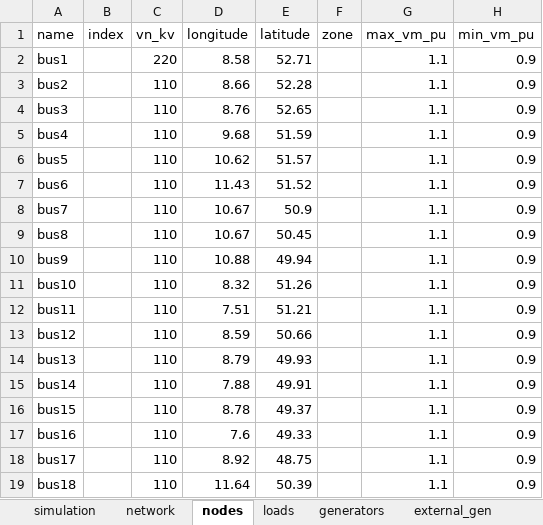
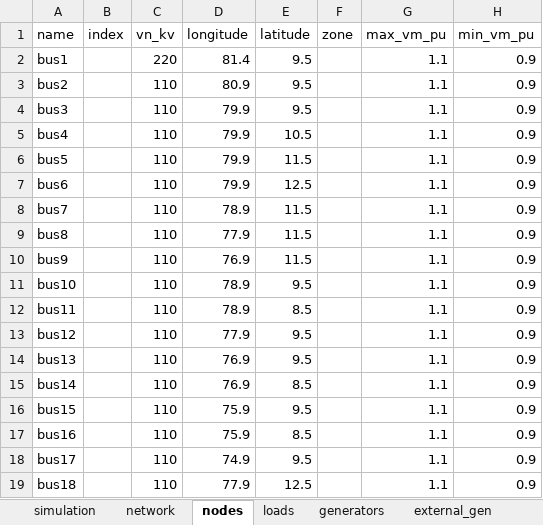
Before and after one commit to reXplan-project/reXplan-repo, an Excel workbook: jupyter_notebooks/file/input/strata_example/network.xlsx, sheet nodes, drawn as a sheet; only a part is shown; values as stored, in another font and other column widths than the file's, no borders; the diff names each change by its address in the sheet, - before the commit and + after, or states it on an @@ line.

Commit message:
Monday Commit
- small changes to docstrings in network & simulation.py
- new test folder basic_example_tim for doc
- picture of 2 towers for doc
- small update documentation

```diff
--- a/jupyter_notebooks/file/input/strata_example/network.xlsx (sheet nodes)
+++ b/jupyter_notebooks/file/input/strata_example/network.xlsx (sheet nodes)
-D2 (longitude): 8.58
+D2 (longitude): 81.4
-E2 (latitude): 52.71
+E2 (latitude): 9.5
-D3 (longitude): 8.66
+D3 (longitude): 80.9
-E3 (latitude): 52.28
+E3 (latitude): 9.5
-D4 (longitude): 8.76
+D4 (longitude): 79.9
-E4 (latitude): 52.65
+E4 (latitude): 9.5
-D5 (longitude): 9.68
+D5 (longitude): 79.9
-E5 (latitude): 51.59
+E5 (latitude): 10.5
-D6 (longitude): 10.62
+D6 (longitude): 79.9
-E6 (latitude): 51.57
+E6 (latitude): 11.5
-D7 (longitude): 11.43
+D7 (longitude): 79.9
-E7 (latitude): 51.52
+E7 (latitude): 12.5
-D8 (longitude): 10.67
+D8 (longitude): 78.9
-E8 (latitude): 50.9
+E8 (latitude): 11.5
-D9 (longitude): 10.67
+D9 (longitude): 77.9
-E9 (latitude): 50.45
+E9 (latitude): 11.5
-D10 (longitude): 10.88
+D10 (longitude): 76.9
-E10 (latitude): 49.94
+E10 (latitude): 11.5
-D11 (longitude): 8.32
+D11 (longitude): 78.9
-E11 (latitude): 51.26
+E11 (latitude): 9.5
-D12 (longitude): 7.51
+D12 (longitude): 78.9
-E12 (latitude): 51.21
+E12 (latitude): 8.5
-D13 (longitude): 8.59
+D13 (longitude): 77.9
-E13 (latitude): 50.66
+E13 (latitude): 9.5
-D14 (longitude): 8.79
+D14 (longitude): 76.9
-E14 (latitude): 49.93
+E14 (latitude): 9.5
-D15 (longitude): 7.88
+D15 (longitude): 76.9
-E15 (latitude): 49.91
+E15 (latitude): 8.5
-D16 (longitude): 8.78
+D16 (longitude): 75.9
-E16 (latitude): 49.37
+E16 (latitude): 9.5
-D17 (longitude): 7.6
+D17 (longitude): 75.9
-E17 (latitude): 49.33
+E17 (latitude): 8.5
-D18 (longitude): 8.92
+D18 (longitude): 74.9
-E18 (latitude): 48.75
+E18 (latitude): 9.5
-D19 (longitude): 11.64
+D19 (longitude): 77.9
-E19 (latitude): 50.39
+E19 (latitude): 12.5
```
Also changed, not shown: 7 other files.
